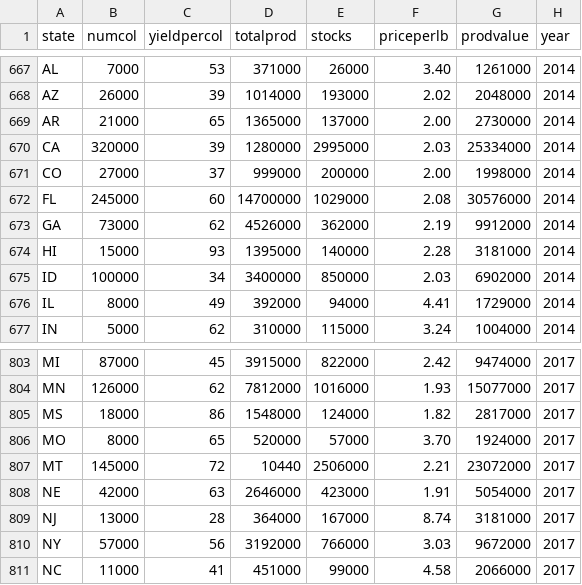
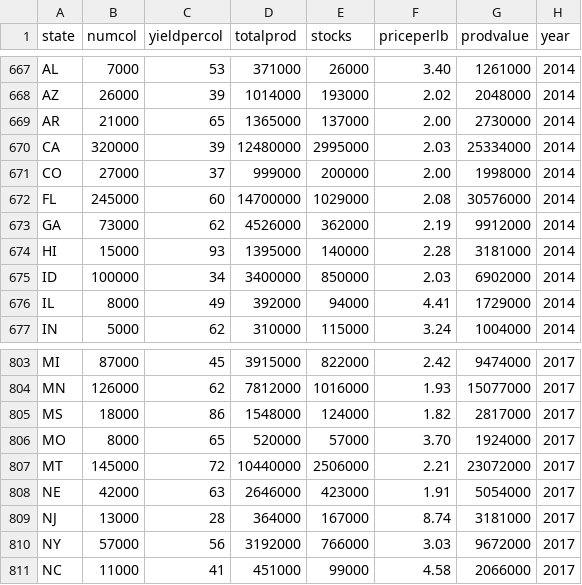
Before and after one commit to geodude1992/HoneyProduction, a CSV file: honeyproduction.csv, drawn as a sheet; only a part is shown, gaps mark what is left out.

```diff
--- a/honeyproduction.csv
+++ b/honeyproduction.csv
@@ -669,3 +669,3 @@
 "AR",21000,65,1365000,137000,2.00,2730000,2014
-"CA",320000,39,1280000,2995000,2.03,25334000,2014
+"CA",320000,39,12480000,2995000,2.03,25334000,2014
 "CO",27000,37,999000,200000,2.00,1998000,2014
@@ -806,3 +806,3 @@
 "MO",8000,65,520000,57000,3.70,1924000,2017
-"MT",145000,72,10440,2506000,2.21,23072000,2017
+"MT",145000,72,10440000,2506000,2.21,23072000,2017
 "NE",42000,63,2646000,423000,1.91,5054000,2017
```
Also changed, not shown: 1 other file.
